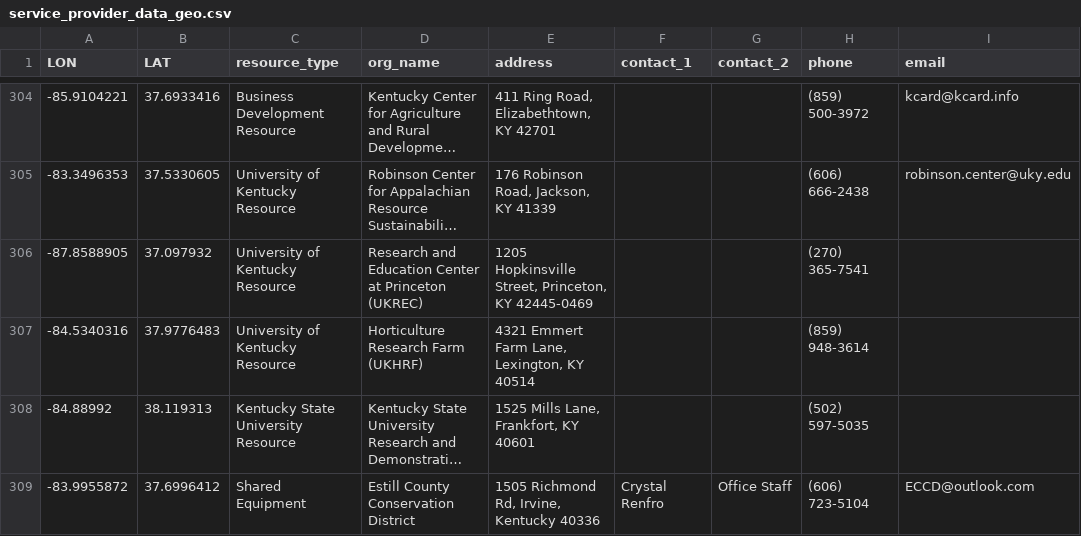
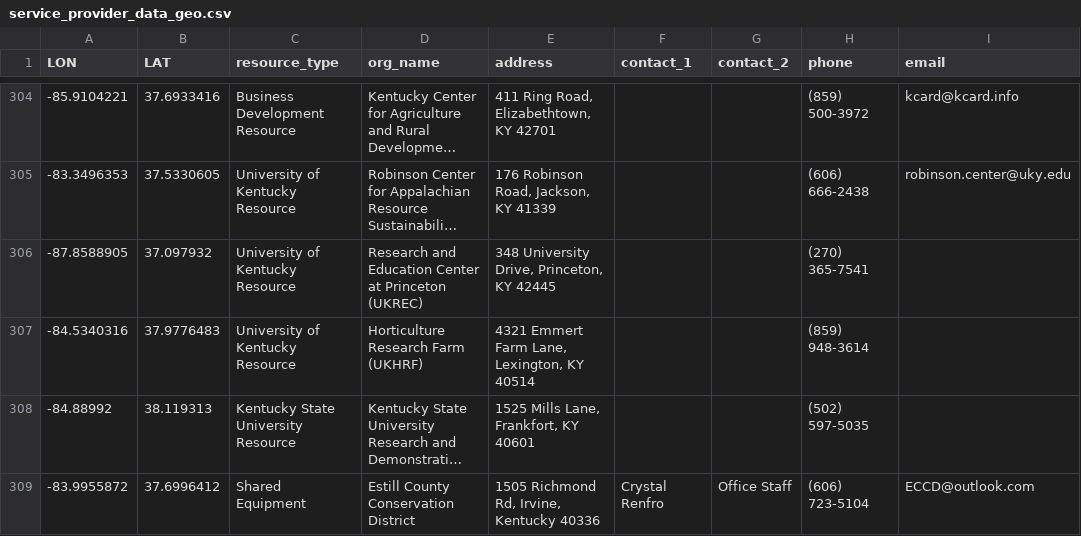
Before and after one commit to UK-Horticulture/service-provider-directory, a CSV file: data/service_provider_data_geo.csv, drawn as a sheet; only a part is shown, gaps mark what is left out; long unchanged cells end in …; the diff names each change by its address in the sheet, - before the commit and + after, or states it on an @@ line.

Commit message:
update UKREC address

```diff
--- a/data/service_provider_data_geo.csv
+++ b/data/service_provider_data_geo.csv
-E306 (address): 1205 Hopkinsville Street, Princeton, KY 42445-0469
+E306 (address): 348 University Drive, Princeton, KY 42445
```
